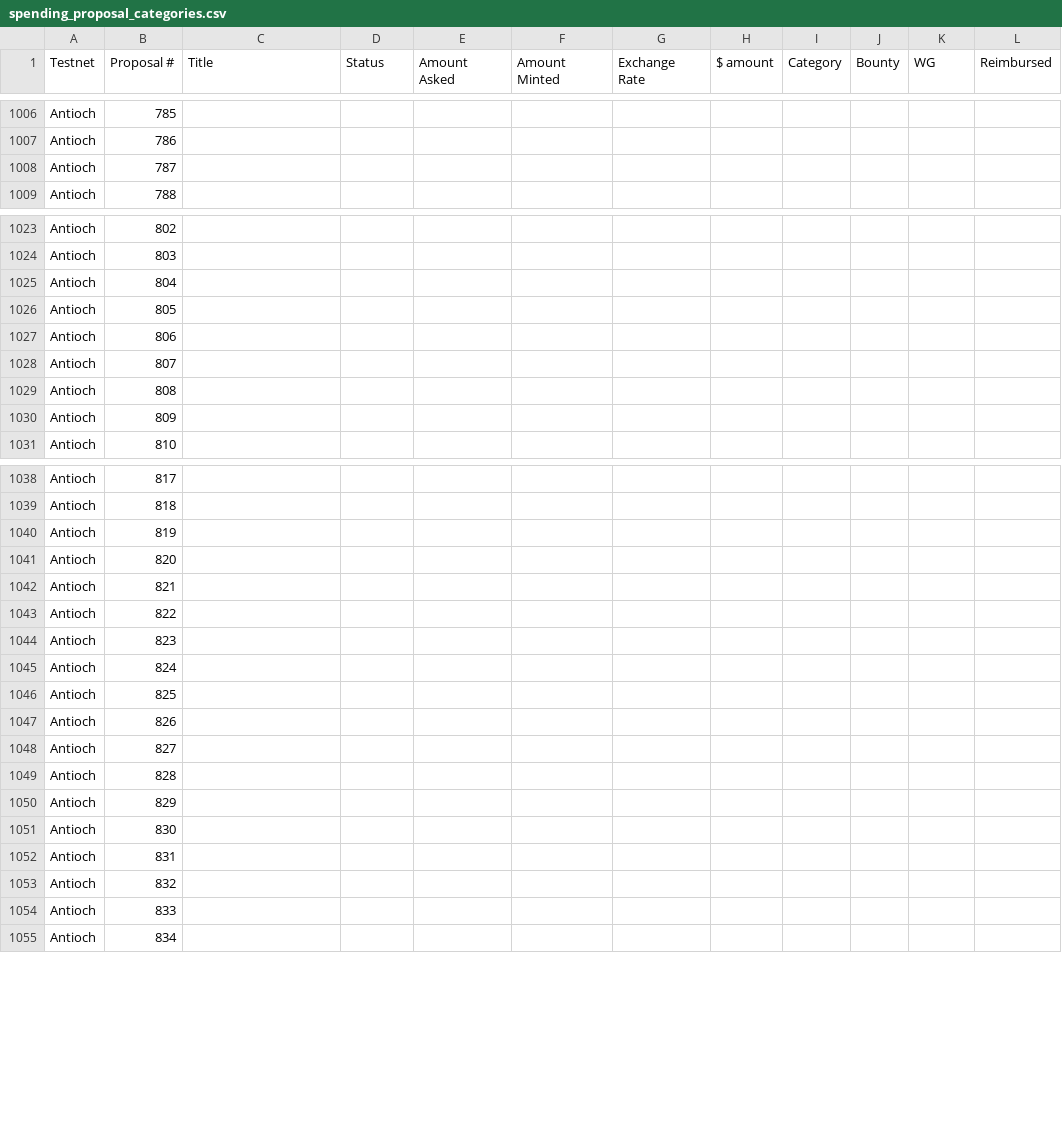
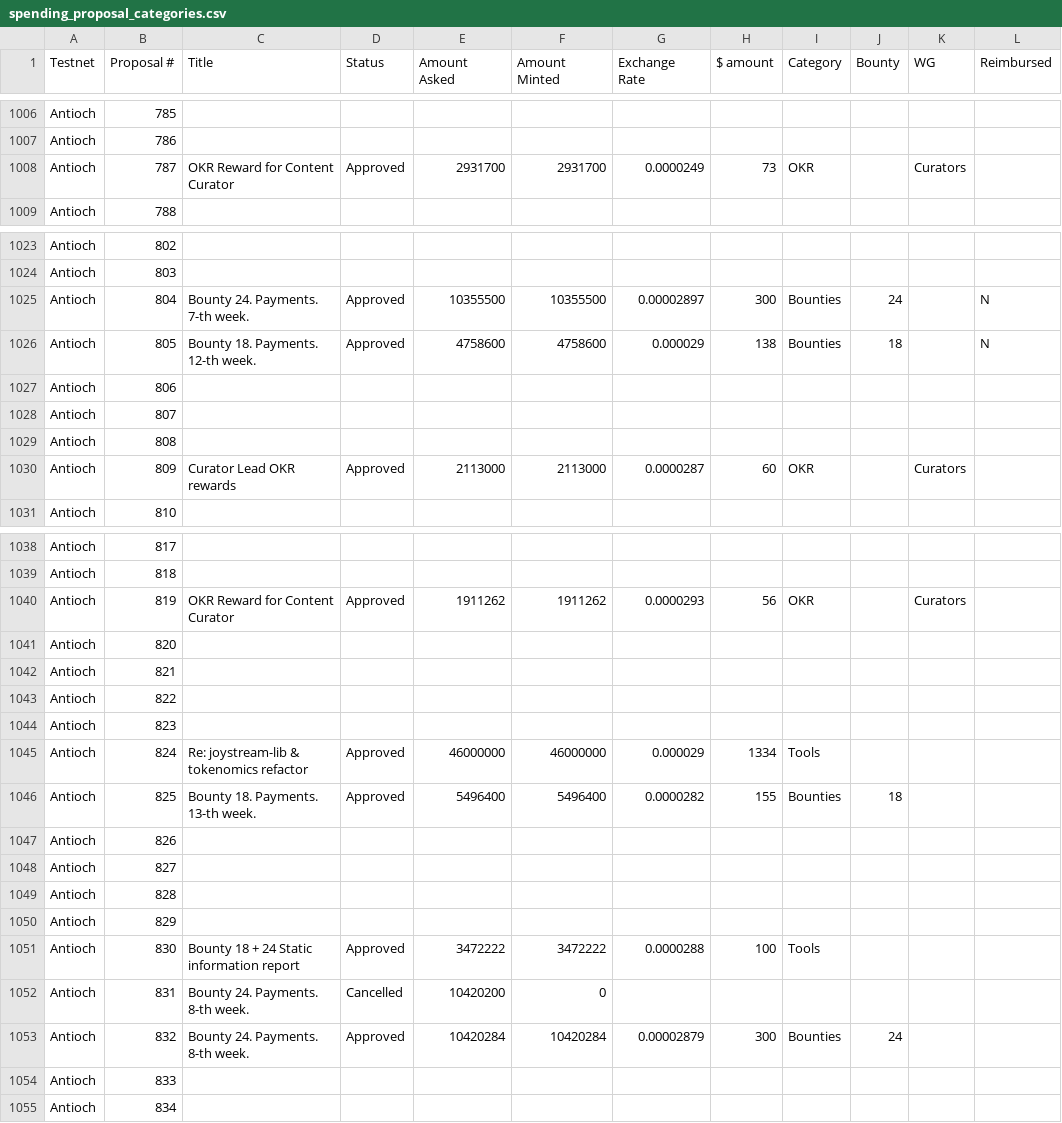
Before and after one commit to jacklee2020716/community-repo, a CSV file: governance/spending_proposal_categories.csv, drawn as a sheet; only a part is shown, gaps mark what is left out; the diff covers the shown part only.

Commit message:
Update spending_proposal_categories.csv

```diff
--- a/governance/spending_proposal_categories.csv
+++ b/governance/spending_proposal_categories.csv
@@ -1007,3 +1007,3 @@ Antioch,785,,,,,,,,,,
 Antioch,786,,,,,,,,,,
-Antioch,787,,,,,,,,,,
+Antioch,787,OKR Reward for Content Curator,Approved,2931700,2931700,0.0000249,73,OKR,,Curators,
 Antioch,788,,,,,,,,,,
@@ -1024,4 +1024,4 @@ Antioch,802,,,,,,,,,,
 Antioch,803,,,,,,,,,,
-Antioch,804,,,,,,,,,,
-Antioch,805,,,,,,,,,,
+Antioch,804,Bounty 24. Payments. 7-th week.,Approved,10355500,10355500,0.00002897,300,Bounties,24,,N
+Antioch,805,Bounty 18. Payments. 12-th week.,Approved,4758600,4758600,0.000029,138,Bounties,18,,N
 Antioch,806,,,,,,,,,,
@@ -1029,3 +1029,3 @@ Antioch,807,,,,,,,,,,
 Antioch,808,,,,,,,,,,
-Antioch,809,,,,,,,,,,
+Antioch,809,Curator Lead OKR rewards,Approved,2113000,2113000,0.0000287,60,OKR,,Curators,
 Antioch,810,,,,,,,,,,
@@ -1039,3 +1039,3 @@ Antioch,817,,,,,,,,,,
 Antioch,818,,,,,,,,,,
-Antioch,819,,,,,,,,,,
+Antioch,819,OKR Reward for Content Curator,Approved,1911262,1911262,0.0000293,56,OKR,,Curators,
 Antioch,820,,,,,,,,,,
@@ -1044,4 +1044,4 @@ Antioch,822,,,,,,,,,,
 Antioch,823,,,,,,,,,,
-Antioch,824,,,,,,,,,,
-Antioch,825,,,,,,,,,,
+Antioch,824,Re: joystream-lib & tokenomics refactor,Approved,46000000,46000000,0.000029,1334,Tools,,,
+Antioch,825,Bounty 18. Payments. 13-th week.,Approved,5496400,5496400,0.0000282,155,Bounties,18,,
 Antioch,826,,,,,,,,,,
@@ -1050,5 +1050,5 @@ Antioch,828,,,,,,,,,,
 Antioch,829,,,,,,,,,,
-Antioch,830,,,,,,,,,,
-Antioch,831,,,,,,,,,,
-Antioch,832,,,,,,,,,,
+Antioch,830,Bounty 18 + 24 Static information report,Approved,3472222,3472222,0.0000288,100,Tools,,,
+Antioch,831,Bounty 24. Payments. 8-th week.,Cancelled,10420200,0,,,,,,
+Antioch,832,Bounty 24. Payments. 8-th week.,Approved,10420284,10420284,0.00002879,300,Bounties,24,,
 Antioch,833,,,,,,,,,,
```
Also changed, not shown: 5 added rows, 1 removed row and 4 edited cells elsewhere in this file.
